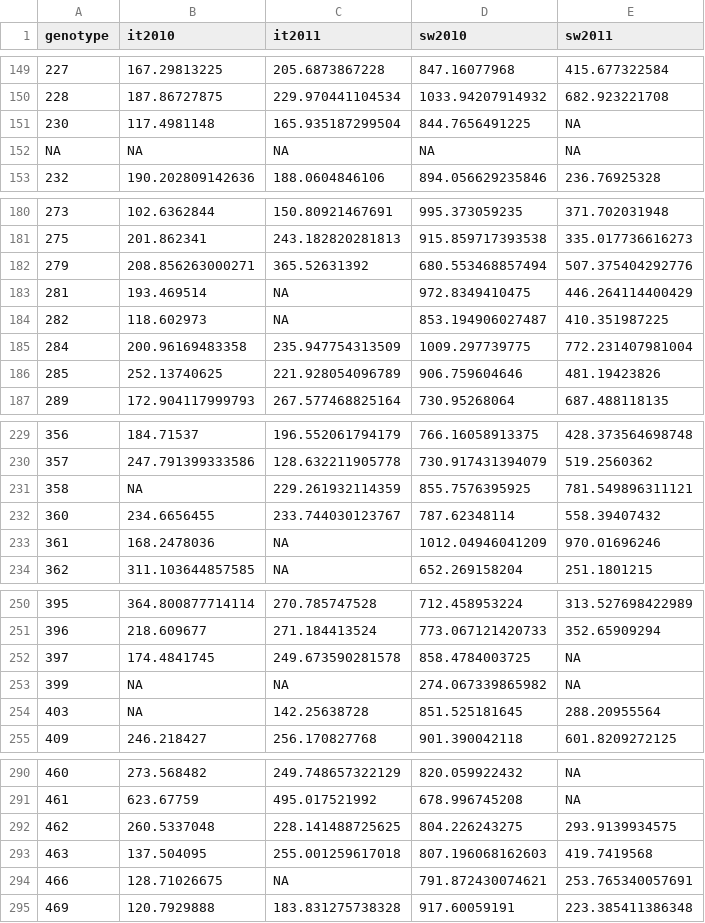
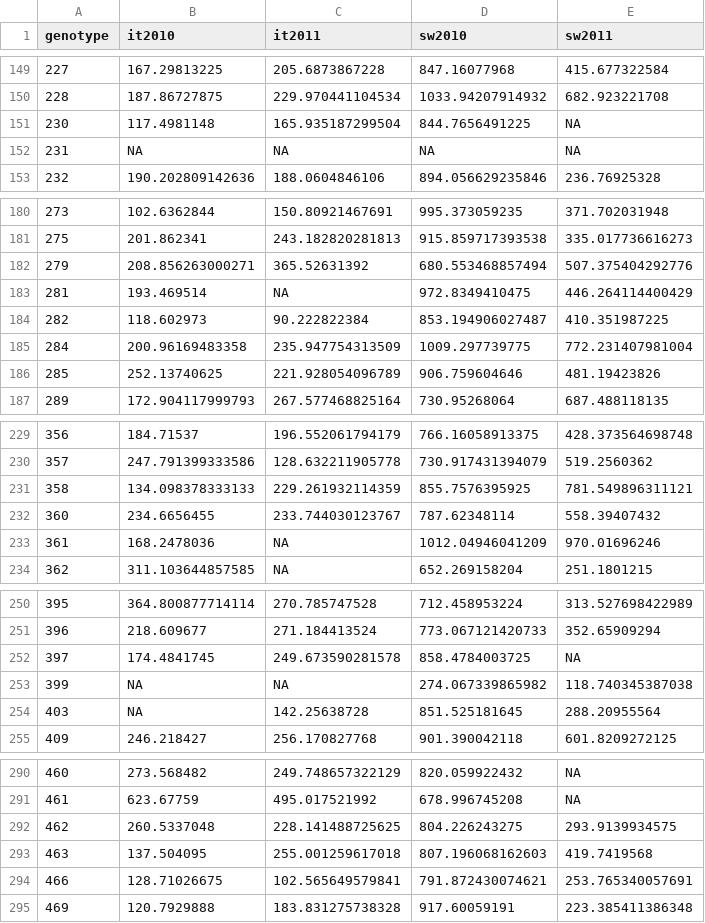
Before and after one commit to ellisztamas/fecundity_components, a CSV file: data_derived/RIL_seeds_per_seedling.csv, drawn as a sheet; only a part is shown, gaps mark what is left out; the diff covers the shown part only; the diff names each change by its address in the sheet, - before the commit and + after, or states it on an @@ line.

```diff
--- a/data_derived/RIL_seeds_per_seedling.csv
+++ b/data_derived/RIL_seeds_per_seedling.csv
-A152 (genotype): NA
+A152 (genotype): 231
-C184 (it2011): NA
+C184 (it2011): 90.222822384
-B231 (it2010): NA
+B231 (it2010): 134.098378333133
-E253 (sw2011): NA
+E253 (sw2011): 118.740345387038
-C294 (it2011): NA
+C294 (it2011): 102.565649579841
```
Also changed, not shown: 10 edited cells elsewhere in this file, data_derived/rqtl_ffit.csv, data_derived/rqtl_tfit.csv, 18 other files.
